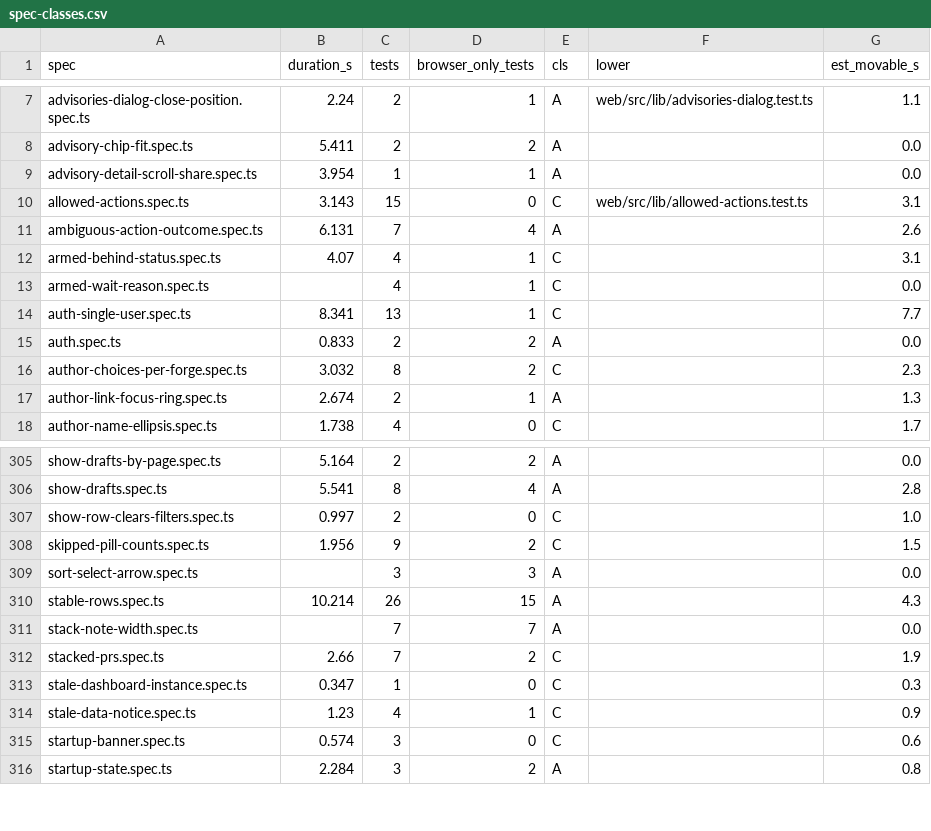
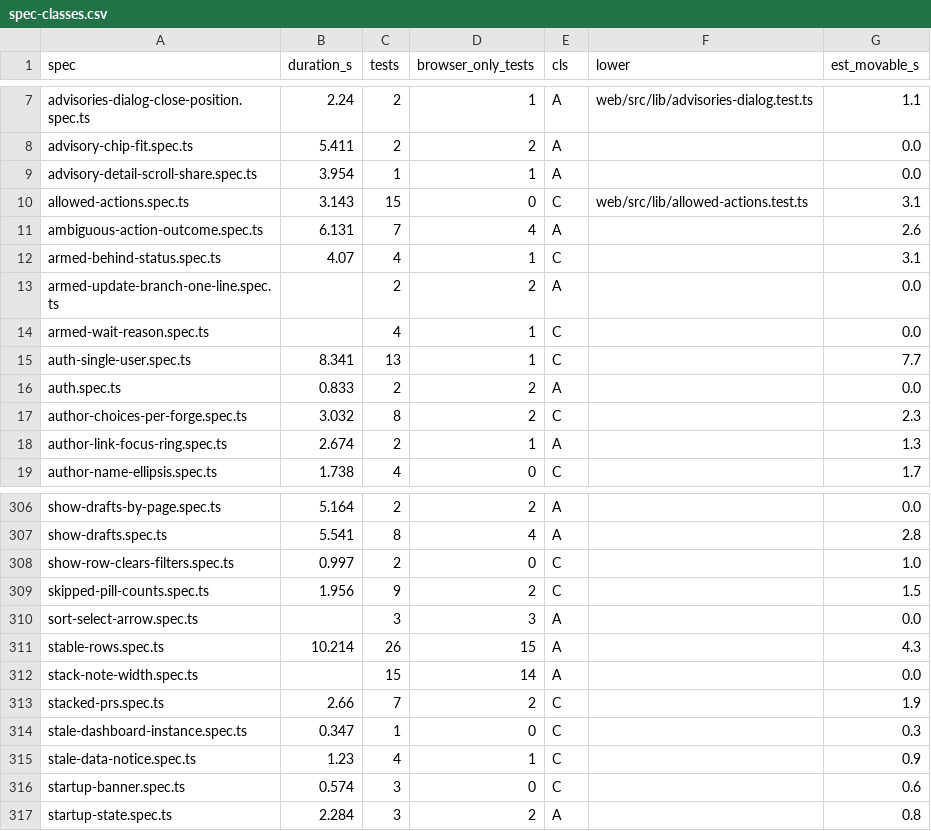
Before and after one commit to alrayyes/forge-dashboard, a CSV file: docs/e2e-audit/spec-classes.csv, drawn as a sheet; only a part is shown, gaps mark what is left out.

Commit message:
fix(web): keep a stacked row near plain-row height between 761px and 1100px (#4914)
* test(web): pin the stacked row height between 761px and 1100px

Refs #4784

* fix(web): keep a stacked row near plain-row height between 761px and 1100px

On a tablet the stack note and the Stacked-on reason wrapped into two
bands inside a column about 430px wide, so a dependent row was 2.3 times
a plain one. The band now spans the row's first track too and keeps the
two side by side, at the 28ch measure.

Refs #4784

* test(web): pin the single band, 175% text and the range edges for stacked rows

Refs #4784

* fix(web): keep 28ch on each stacked block at large text sizes

Each block takes min-width 28ch and the band may wrap, so at a large text
size the reason drops under the note instead of shrinking below 28ch.

Refs #4784

* fix(web): keep an armed row with Update branch on one line on a wide list

The #4789 stack put the Waiting chip on a line under Update branch at every
width, so a labelled row was two lines tall even at 1970px. From 94rem the
title keeps well over 200px beside the chip, so the row is one line again.
Narrower lists and large text sizes keep the stack.

Refs #4784

* test(web): pin the narrow side of the armed Update branch row

Below 94rem of list width the chip keeps a line of its own on purpose, so
the title keeps its width (#4789). The boundary is now pinned both ways.

Refs #4784

* test(web): expect the chip beside the pills once the list is 94rem wide

The wait chip now shares a line with the pills from 94rem of list width, so
the stacked-chip assertion stops at that threshold and the wide case asserts
the shared line.

Refs #4784

```diff
--- a/docs/e2e-audit/spec-classes.csv
+++ b/docs/e2e-audit/spec-classes.csv
@@ -12,2 +12,3 @@ ambiguous-action-outcome.spec.ts,6.131,7,4,A,,2.6
 armed-behind-status.spec.ts,4.07,4,1,C,,3.1
+armed-update-branch-one-line.spec.ts,,2,2,A,,0.0
 armed-wait-reason.spec.ts,,4,1,C,,0.0
@@ -310,3 +311,3 @@ sort-select-arrow.spec.ts,,3,3,A,,0.0
 stable-rows.spec.ts,10.214,26,15,A,,4.3
-stack-note-width.spec.ts,,7,7,A,,0.0
+stack-note-width.spec.ts,,15,14,A,,0.0
 stacked-prs.spec.ts,2.66,7,2,C,,1.9
```
Also changed, not shown: 6 other files.
